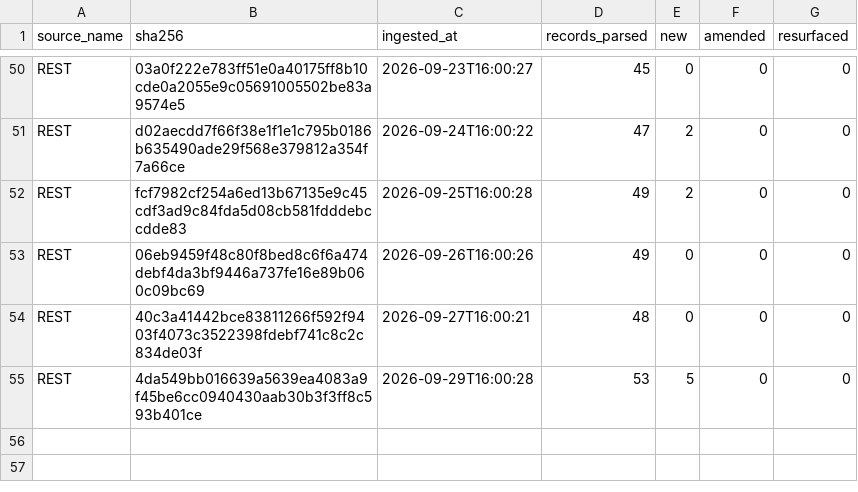
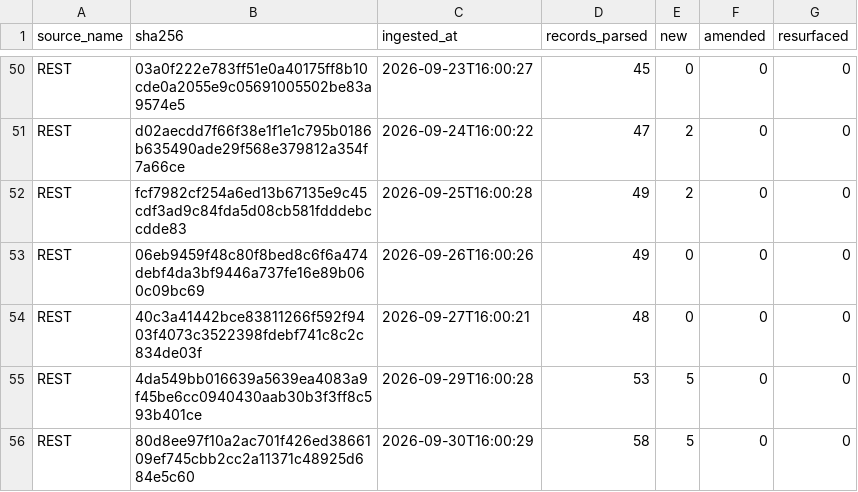
Before and after one commit to mapmaticsgis-maker/gis-permit-intel, a CSV file: data/la/ledger.csv, drawn as a sheet; only a part is shown, gaps mark what is left out.

```diff
--- a/data/la/ledger.csv
+++ b/data/la/ledger.csv
@@ -55 +55,2 @@ REST,40c3a41442bce83811266f592f9403f4073c3522398fdebf741c8c2c834de03f,2026-09-27
 REST,4da549bb016639a5639ea4083a9f45be6cc0940430aab30b3f3ff8c593b401ce,2026-09-29T16:00:28,53,5,0,0
+REST,80d8ee97f10a2ac701f426ed3866109ef745cbb2cc2a11371c48925d684e5c60,2026-09-30T16:00:29,58,5,0,0
```
Also changed, not shown: data/la/master.csv, data/run_log.csv, 5 other files.
